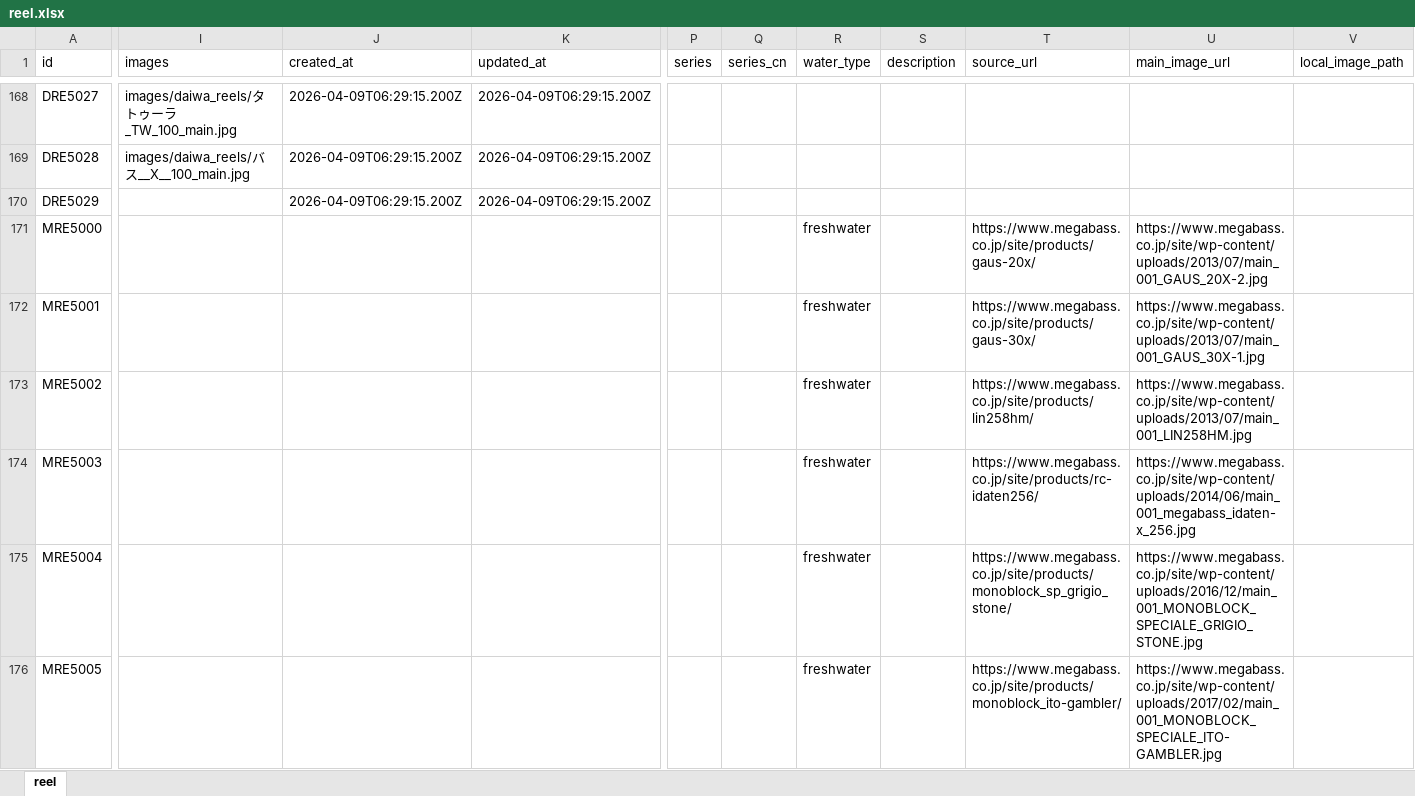
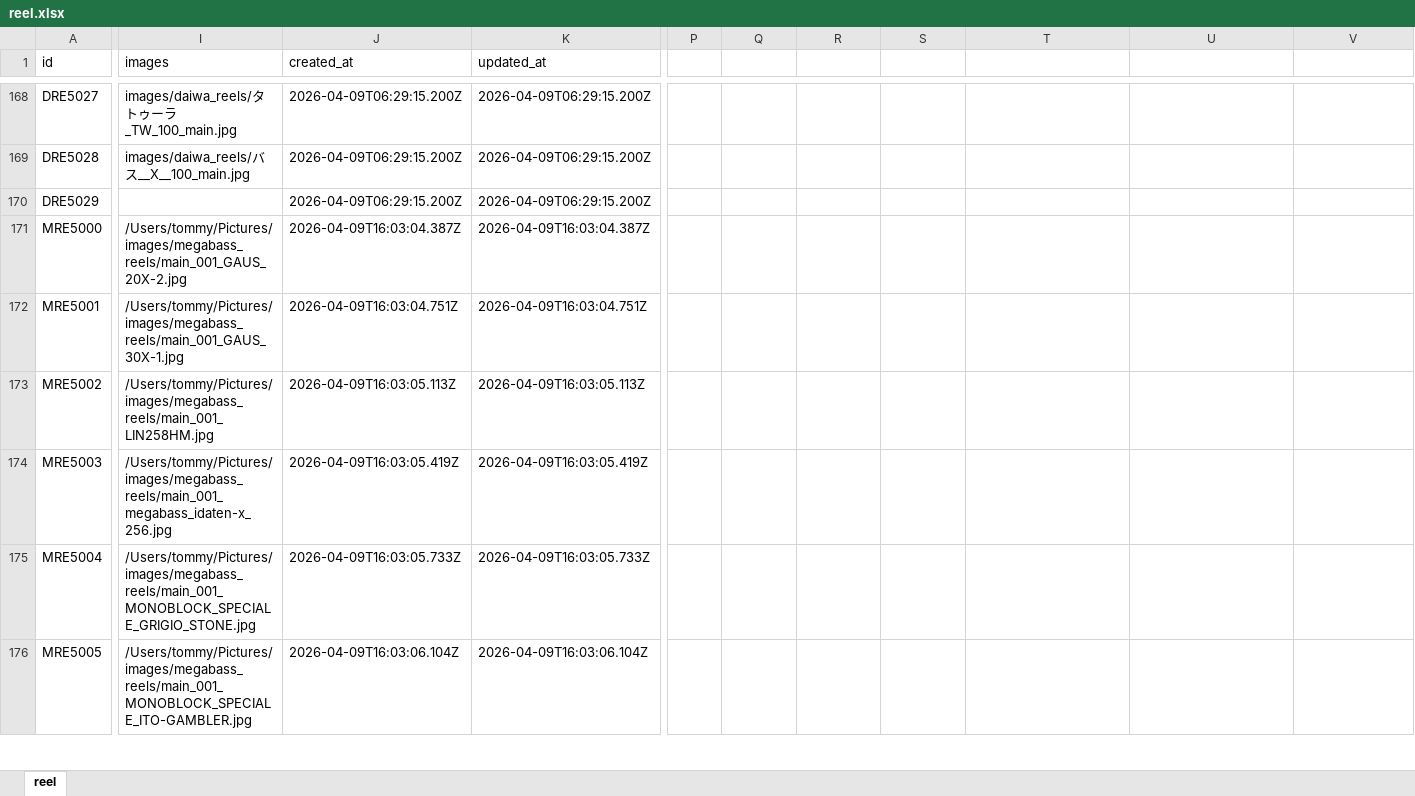
Before and after one commit to Dmaozhua/GearSage, an Excel workbook: GearSage-client/rate/excel/reel.xlsx, sheet reel, drawn as a sheet; only a part is shown, gaps mark what is left out; values as stored, in another font and other column widths than the file's, no borders; the diff covers the shown part only; the diff names each change by its address in the sheet, - before the commit and + after, or states it on an @@ line.

Commit message:
megabassreel 数据导出前

```diff
--- a/GearSage-client/rate/excel/reel.xlsx (sheet reel)
+++ b/GearSage-client/rate/excel/reel.xlsx (sheet reel)
-P1: series
+P1: (empty)
-Q1: series_cn
+Q1: (empty)
-R1: water_type
+R1: (empty)
-S1: description
+S1: (empty)
-T1: source_url
+T1: (empty)
-U1: main_image_url
+U1: (empty)
-V1: local_image_path
+V1: (empty)
-I171 (images): (empty)
+I171 (images): /Users/tommy/Pictures/images/megabass_reels/main_001_GAUS_20X-2.jpg
-J171 (created_at): (empty)
+J171 (created_at): 2026-04-09T16:03:04.387Z
-K171 (updated_at): (empty)
+K171 (updated_at): 2026-04-09T16:03:04.387Z
-R171:R176: freshwater
+R171:R176: (empty)
-T171: https://www.megabass.co.jp/site/products/gaus-20x/
+T171: (empty)
-U171: https://www.megabass.co.jp/site/wp-content/uploads/2013/07/main_001_GAUS_20X-2.jpg
+U171: (empty)
-I172 (images): (empty)
+I172 (images): /Users/tommy/Pictures/images/megabass_reels/main_001_GAUS_30X-1.jpg
-J172 (created_at): (empty)
+J172 (created_at): 2026-04-09T16:03:04.751Z
-K172 (updated_at): (empty)
+K172 (updated_at): 2026-04-09T16:03:04.751Z
-T172: https://www.megabass.co.jp/site/products/gaus-30x/
+T172: (empty)
-U172: https://www.megabass.co.jp/site/wp-content/uploads/2013/07/main_001_GAUS_30X-1.jpg
+U172: (empty)
-I173 (images): (empty)
+I173 (images): /Users/tommy/Pictures/images/megabass_reels/main_001_LIN258HM.jpg
-J173 (created_at): (empty)
+J173 (created_at): 2026-04-09T16:03:05.113Z
-K173 (updated_at): (empty)
+K173 (updated_at): 2026-04-09T16:03:05.113Z
-T173: https://www.megabass.co.jp/site/products/lin258hm/
+T173: (empty)
-U173: https://www.megabass.co.jp/site/wp-content/uploads/2013/07/main_001_LIN258HM.jpg
+U173: (empty)
-I174 (images): (empty)
+I174 (images): /Users/tommy/Pictures/images/megabass_reels/main_001_megabass_idaten-x_256.jpg
-J174 (created_at): (empty)
+J174 (created_at): 2026-04-09T16:03:05.419Z
-K174 (updated_at): (empty)
+K174 (updated_at): 2026-04-09T16:03:05.419Z
-T174: https://www.megabass.co.jp/site/products/rc-idaten256/
+T174: (empty)
-U174: https://www.megabass.co.jp/site/wp-content/uploads/2014/06/main_001_megabass_idaten-x_256.jpg
+U174: (empty)
-I175 (images): (empty)
+I175 (images): /Users/tommy/Pictures/images/megabass_reels/main_001_MONOBLOCK_SPECIALE_GRIGIO_STONE.jpg
-J175 (created_at): (empty)
+J175 (created_at): 2026-04-09T16:03:05.733Z
-K175 (updated_at): (empty)
+K175 (updated_at): 2026-04-09T16:03:05.733Z
-T175: https://www.megabass.co.jp/site/products/monoblock_sp_grigio_stone/
+T175: (empty)
-U175: https://www.megabass.co.jp/site/wp-content/uploads/2016/12/main_001_MONOBLOCK_SPECIALE_GRIGIO_STONE.jpg
+U175: (empty)
-I176 (images): (empty)
+I176 (images): /Users/tommy/Pictures/images/megabass_reels/main_001_MONOBLOCK_SPECIALE_ITO-GAMBLER.jpg
-J176 (created_at): (empty)
+J176 (created_at): 2026-04-09T16:03:06.104Z
-K176 (updated_at): (empty)
+K176 (updated_at): 2026-04-09T16:03:06.104Z
-T176: https://www.megabass.co.jp/site/products/monoblock_ito-gambler/
+T176: (empty)
-U176: https://www.megabass.co.jp/site/wp-content/uploads/2017/02/main_001_MONOBLOCK_SPECIALE_ITO-GAMBLER.jpg
+U176: (empty)
```
Also changed, not shown: 72 edited cells elsewhere in this sheet, GearSage-client/pkgGear/data_raw/megabass_reel_import.xlsx, GearSage-client/rate/excel/baitcasting_reel_detail.xlsx, 3 other files.
